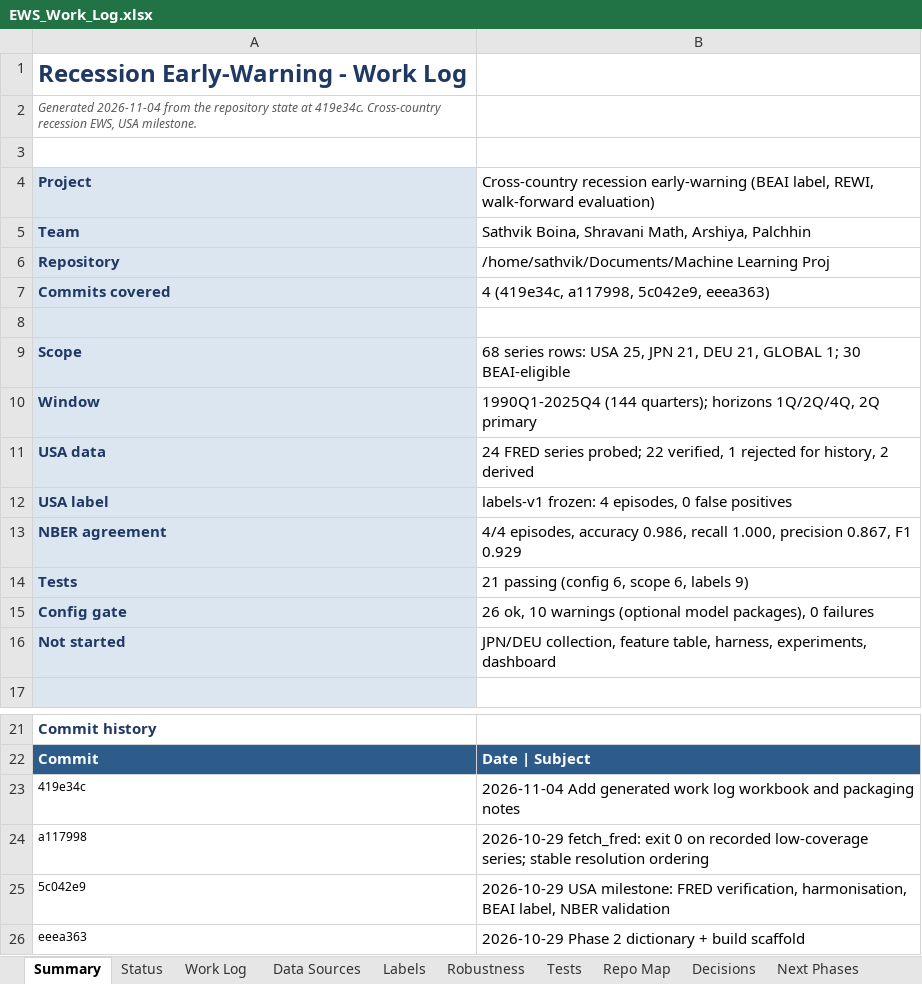
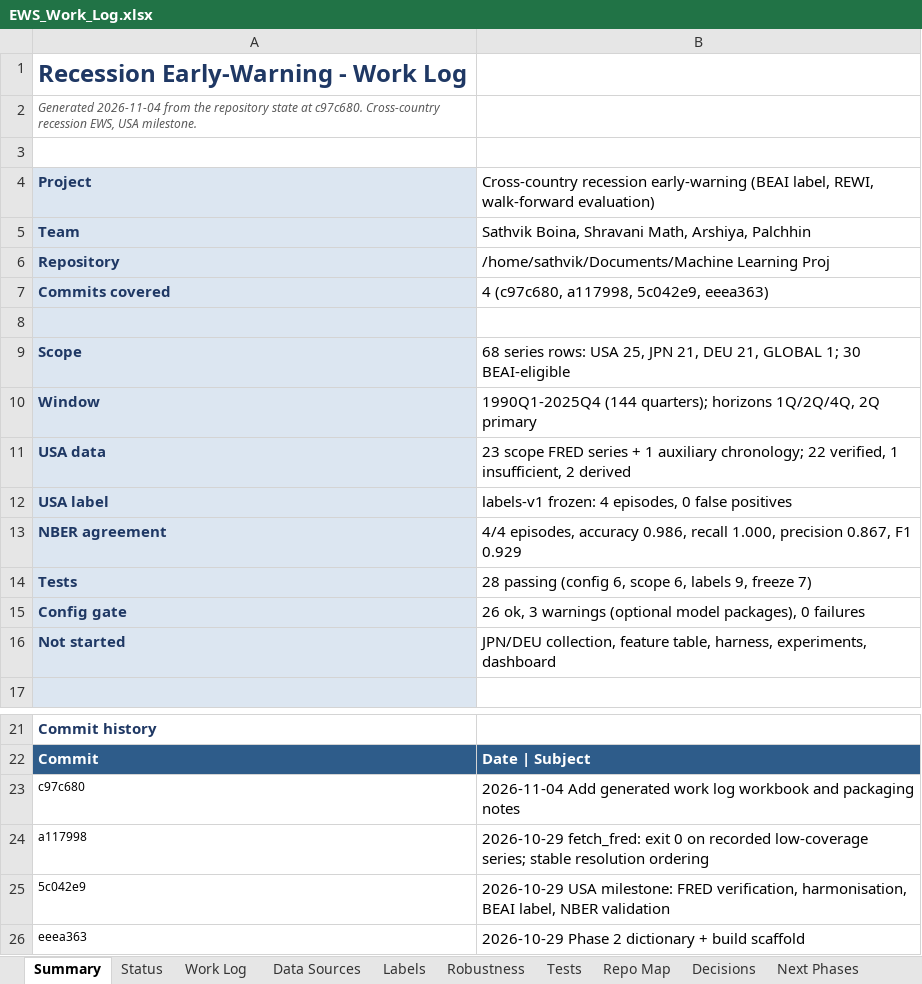
Before and after one commit to sathvikboina/recession-ews, an Excel workbook: EWS_Work_Log.xlsx, sheet Summary, drawn as a sheet; only a part is shown, gaps mark what is left out; values as stored, in another font and other column widths than the file's, no borders; the diff names each change by its address in the sheet, - before the commit and + after, or states it on an @@ line.

Commit message:
Review fixes: clean-clone packaging, freeze metadata, episode ids, provenance
- commit the result CSVs needed by make_worklog.py so a clean clone works\n- renumber window episode ids in USA_episodes.csv to join USA_labels.csv\n- add in_window flag to USA_turning_points.csv\n- remove stale DPIC96 duplicate and record it in data/superseded_series.csv\n- preserve labels-v1.json.created and add a value-level growth digest\n- use $(PY) for make check/fetch\n- add frozen-artifact, episode-id and provenance regression tests\n- correct label-validation, USRECQ-column, JPN/DEU count and STATE docs\n- add docs/DECISION_NOTE_Q02_Q04_Q05.md (no replacement selected)

```diff
--- a/EWS_Work_Log.xlsx (sheet Summary)
+++ b/EWS_Work_Log.xlsx (sheet Summary)
-A2: …state at 419e34c. Cross-country recession…
+A2: …state at c97c680. Cross-country recession…
-B7: 4 (419e34c, a117998, 5c042e9, eeea363)
+B7: 4 (c97c680, a117998, 5c042e9, eeea363)
-B11: 24 FRED series probed; 22 verified, 1 rejected for history, 2 derived
+B11: 23 scope FRED series + 1 auxiliary chronology; 22 verified, 1 insufficient, 2 derived
-B14: 21 passing (config 6, scope 6, labels 9)
+B14: 28 passing (config 6, scope 6, labels 9, freeze 7)
-B15: 26 ok, 10 warnings (optional…
+B15: 26 ok, 3 warnings (optional…
-A23: 419e34c
+A23: c97c680
```
Also changed, not shown: sheet Tests, sheet Repo Map, sheet Work Log, sheet Run Book, 26 other files.
